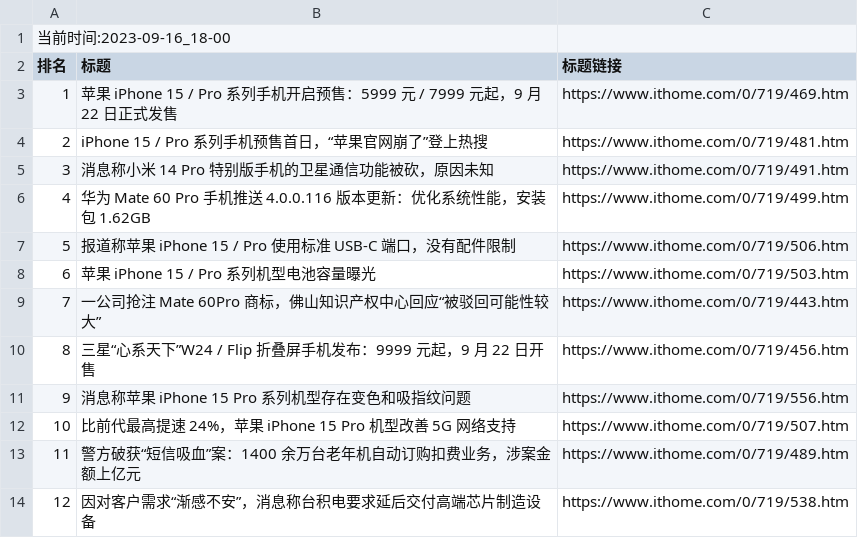
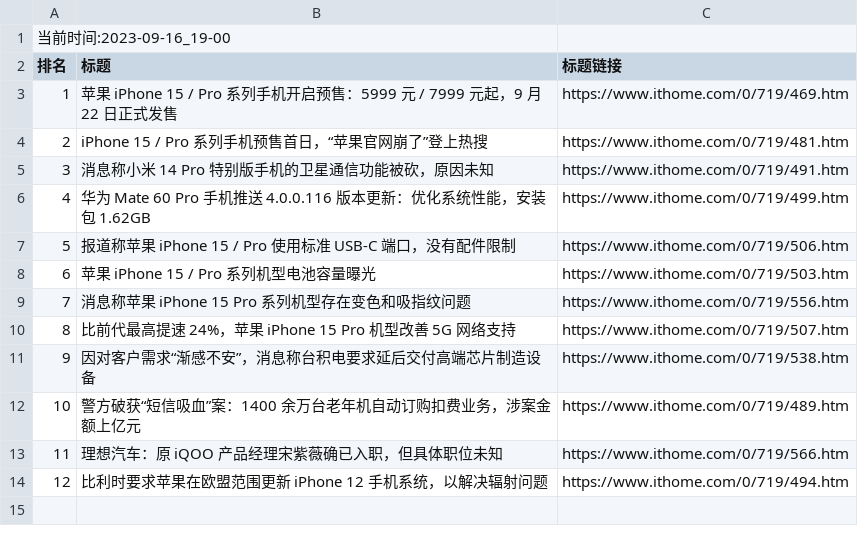
Before and after one commit to zhaowei1869/python_spider, a CSV file: 微博热搜/data/it_home_day_band_data.csv, drawn as a sheet; removed rows and columns are numbered as before the commit, all else as after; the diff names each change by its address in the sheet, - before the commit and + after, or states it on an @@ line.

```diff
--- a/微博热搜/data/it_home_day_band_data.csv
+++ b/微博热搜/data/it_home_day_band_data.csv
@@ column A (排名) renumbered between rows 1 and 12 @@
-row 9: 7 | 一公司抢注 Mate 60Pro 商标，佛山知识产权中心回应“被驳回可能性较大” | https://www.ithome.com/0/719/443.htm
-row 10: 8 | 三星“心系天下”W24 / Flip 折叠屏手机发布：9999 元起，9 月 22 日开售 | https://www.ithome.com/0/719/456.htm
@@ row 14 moved to row 11: 9 @@
+row 13: 11 | 理想汽车：原 iQOO 产品经理宋紫薇确已入职，但具体职位未知 | https://www.ithome.com/0/719/566.htm
+row 14: 12 | 比利时要求苹果在欧盟范围更新 iPhone 12 手机系统，以解决辐射问题 | https://www.ithome.com/0/719/494.htm
```
Also changed, not shown: 2 other files.
